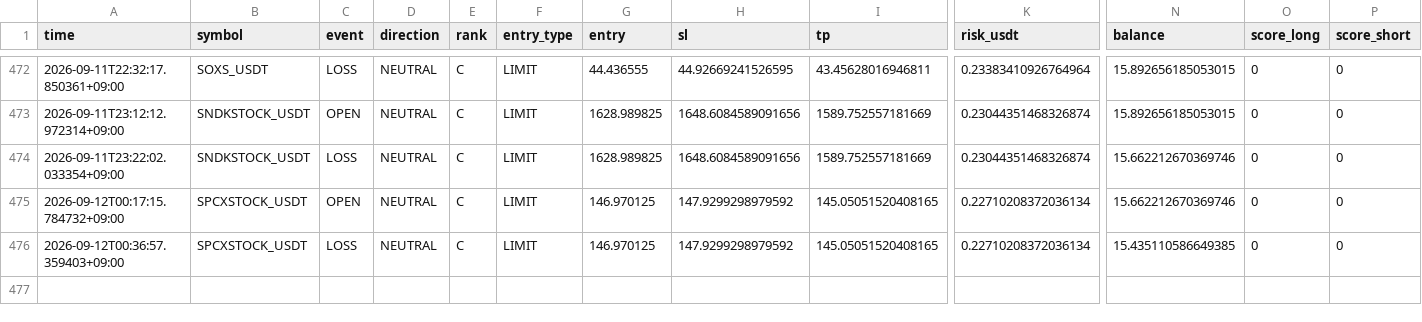
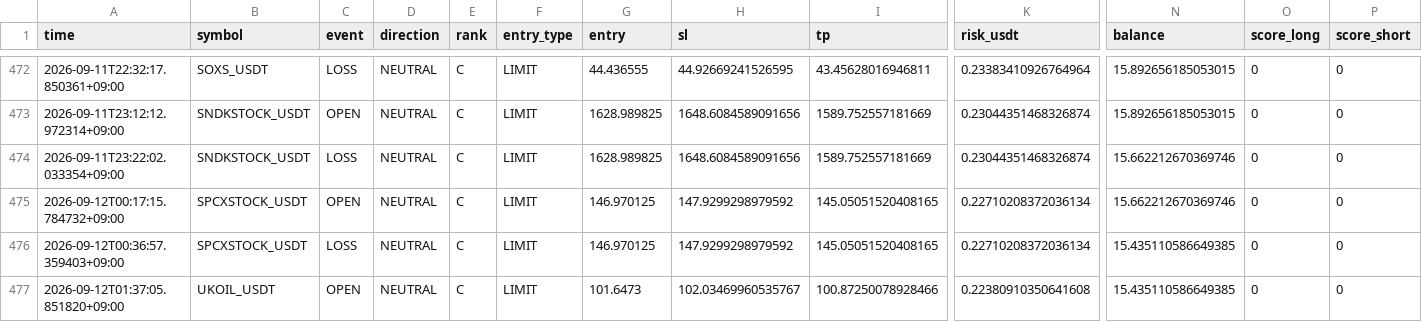
Before and after one commit to Sho-Sho122/mexc-monitor, a CSV file: mexc_hybrid_trades.csv, drawn as a sheet; only a part is shown, gaps mark what is left out; rows hold the shown columns only; the diff names each change by its address in the sheet, - before the commit and + after, or states it on an @@ line.

Commit message:
Update MEXC HYBRID state

```diff
--- a/mexc_hybrid_trades.csv
+++ b/mexc_hybrid_trades.csv
+row 477: 2026-09-12T01:37:05.851820+09:00 | UKOIL_USDT | OPEN | NEUTRAL | C | LIMIT | 101.6473 | 102.03469960535767 | 100.87250078928466 | 0.22380910350641608 | 15.435110586649385 | 0 | 0
```
Also changed, not shown: 1 other file.
